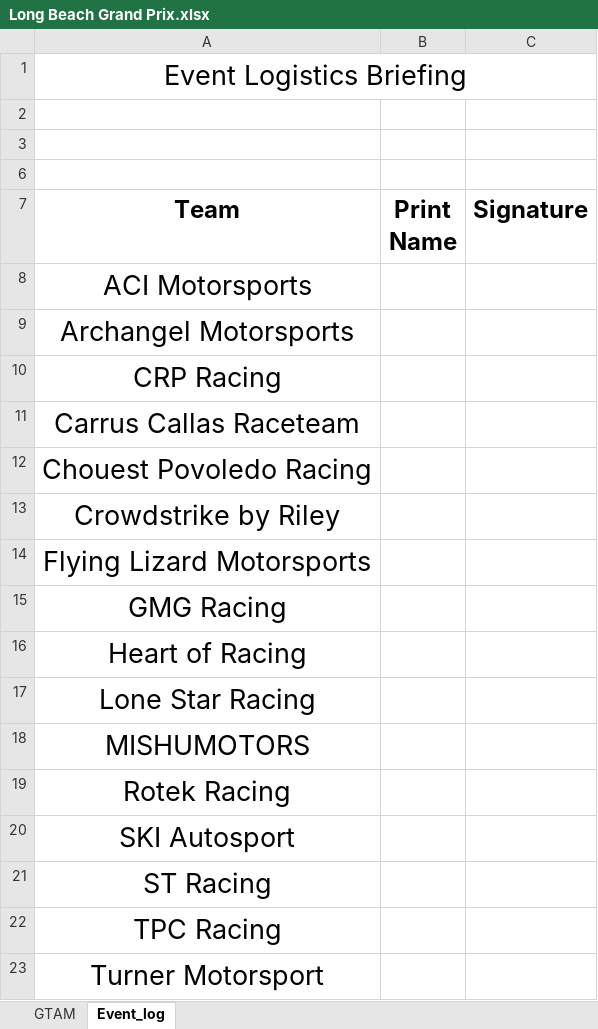
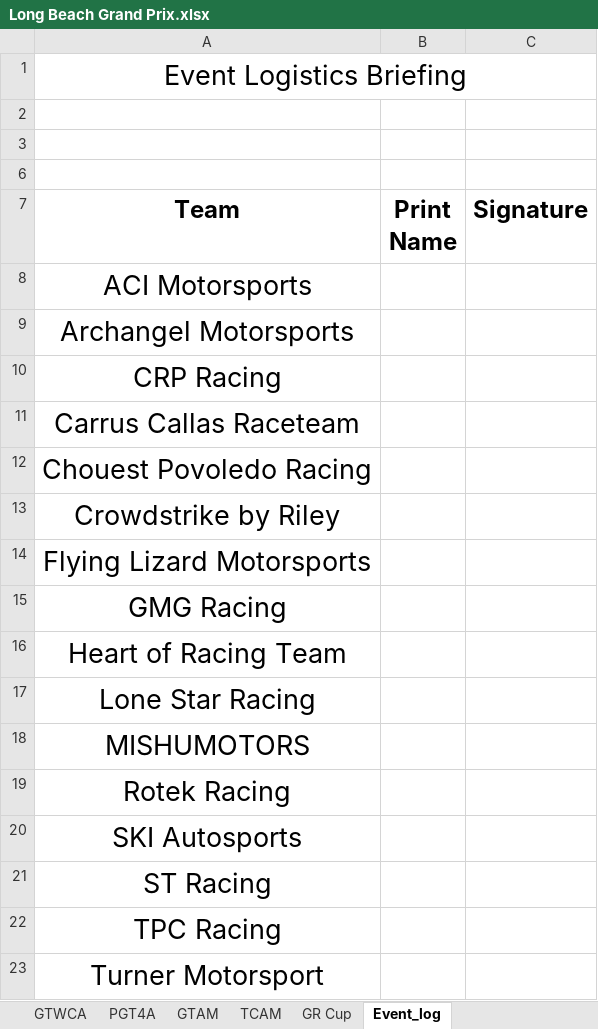
Before and after one commit to woobrendan/sro_sign_in, an Excel workbook: sign_in_sheets/manager/Long Beach Grand Prix.xlsx, sheet Event_log, drawn as a sheet; values as stored, in another font and other column widths than the file's, no borders; table styles not drawn; the diff names each change by its address in the sheet, - before the commit and + after, or states it on an @@ line.

```diff
--- a/sign_in_sheets/manager/Long Beach Grand Prix.xlsx (sheet Event_log)
+++ b/sign_in_sheets/manager/Long Beach Grand Prix.xlsx (sheet Event_log)
+sheet tab: GTWCA
+sheet tab: PGT4A
+sheet tab: TCAM
+sheet tab: GR Cup
-A16 (Team): Heart of Racing
+A16 (Team): Heart of Racing Team
-A20 (Team): SKI Autosport
+A20 (Team): SKI Autosports
```
Also changed, not shown: sheet GTAM, sign_in_sheets/drivers/Long Beach Grand Prix.xlsx.
